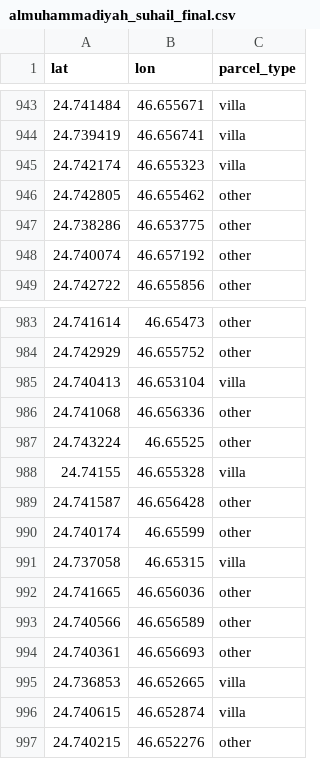
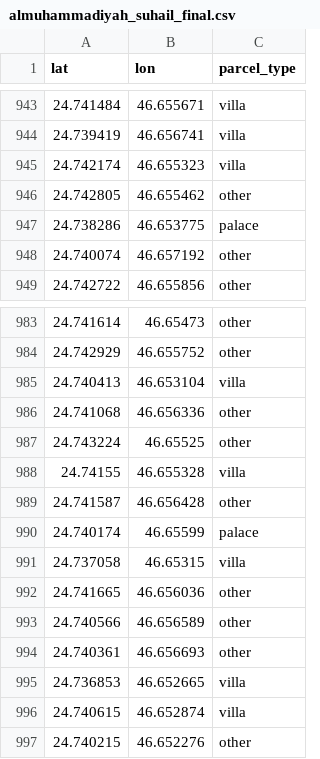
Before and after one commit to lalmajed/citysh, a CSV file: almuhammadiyah_suhail_final.csv, drawn as a sheet; only a part is shown, gaps mark what is left out.

```diff
--- a/almuhammadiyah_suhail_final.csv
+++ b/almuhammadiyah_suhail_final.csv
@@ -946,3 +946,3 @@ lat,lon,parcel_type
 24.742805,46.655462,other
-24.738286,46.653775,other
+24.738286,46.653775,palace
 24.740074,46.657192,other
@@ -989,3 +989,3 @@ lat,lon,parcel_type
 24.741587,46.656428,other
-24.740174,46.65599,other
+24.740174,46.65599,palace
 24.737058,46.65315,villa
```
Also changed, not shown: 1 other file.
